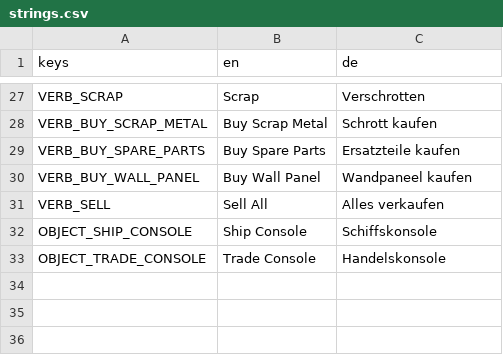
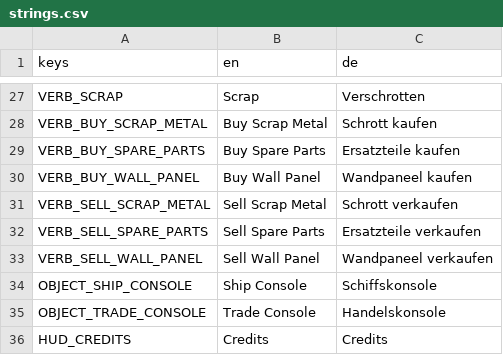
Before and after one commit to Malbios/scavengineers, a CSV file: Localization/strings.csv, drawn as a sheet; only a part is shown, gaps mark what is left out; removed rows and columns are numbered as before the commit, all else as after; the diff names each change by its address in the sheet, - before the commit and + after, or states it on an @@ line.

Commit message:
Add real economy: credits, priced per-item Buy/Sell
Credits live on Player alongside inventory/suit resources. The trade
console now spends/earns real credits instead of granting items for
free and dumping the whole inventory on sell — Buy is per item and
always pricier than Sell so there's no trivial arbitrage loop. Buy
options stay visible (shown red) rather than disappearing when
unaffordable, via a new general Verb.Disabled flag, and Verb gains a
DisplaySuffix so trade verbs can show their price.

```diff
--- a/Localization/strings.csv
+++ b/Localization/strings.csv
-row 31: VERB_SELL | Sell All | Alles verkaufen
+row 31: VERB_SELL_SCRAP_METAL | Sell Scrap Metal | Schrott verkaufen
+row 32: VERB_SELL_SPARE_PARTS | Sell Spare Parts | Ersatzteile verkaufen
+row 33: VERB_SELL_WALL_PANEL | Sell Wall Panel | Wandpaneel verkaufen
+row 36: HUD_CREDITS | Credits | Credits
```
Also changed, not shown: 7 other files.
